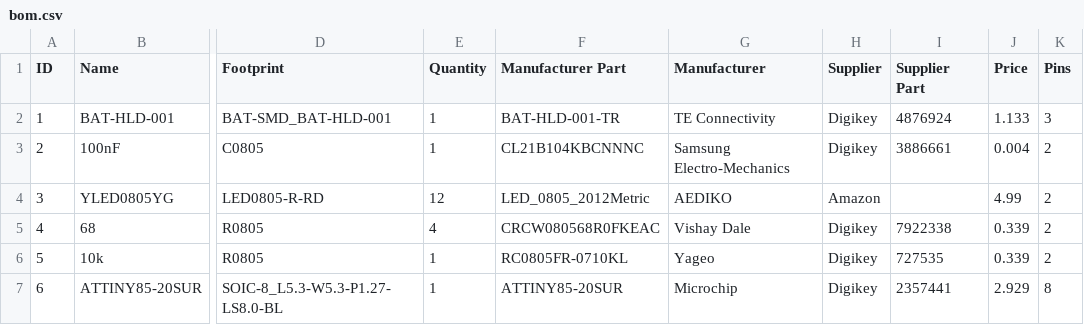
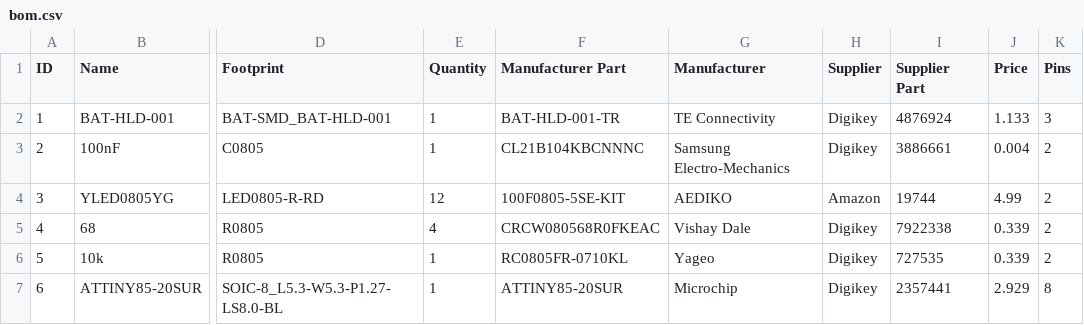
Before and after one commit to ryanjetplane1/ATTINY-Led-Keychain, a CSV file: bom.csv, drawn as a sheet; only a part is shown, gaps mark what is left out; the diff names each change by its address in the sheet, - before the commit and + after, or states it on an @@ line.

Commit message:
Update bom.csv

```diff
--- a/bom.csv
+++ b/bom.csv
-F4 (Manufacturer Part): LED_0805_2012Metric
+F4 (Manufacturer Part): 100F0805-5SE-KIT
-I4 (Supplier Part): (empty)
+I4 (Supplier Part): 19744
```
